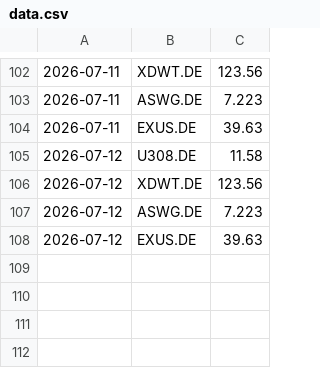
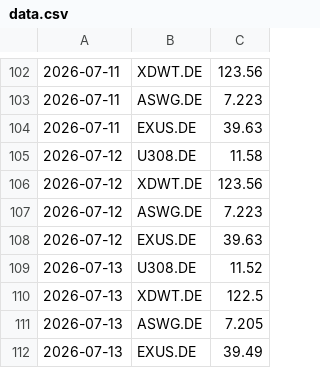
Before and after one commit to lucarizzo-it/stock-monitor, a CSV file: data.csv, drawn as a sheet; only a part is shown, gaps mark what is left out.

```diff
--- a/data.csv
+++ b/data.csv
@@ -108 +108,5 @@
 2026-07-12,EXUS.DE,39.63
+2026-07-13,U308.DE,11.52
+2026-07-13,XDWT.DE,122.5
+2026-07-13,ASWG.DE,7.205
+2026-07-13,EXUS.DE,39.49
```
